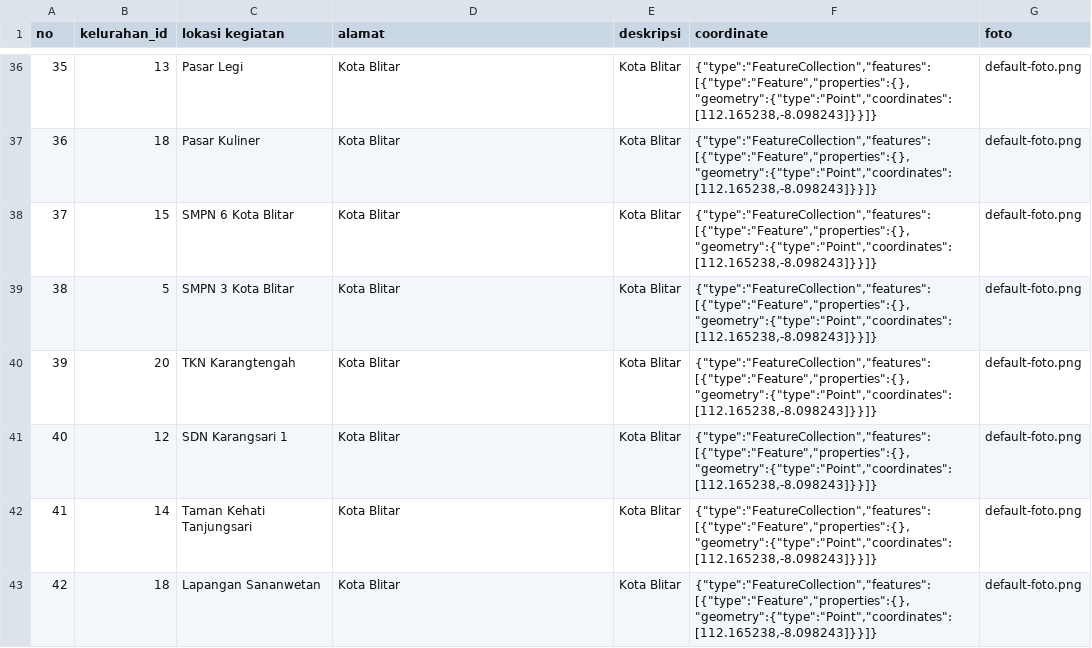
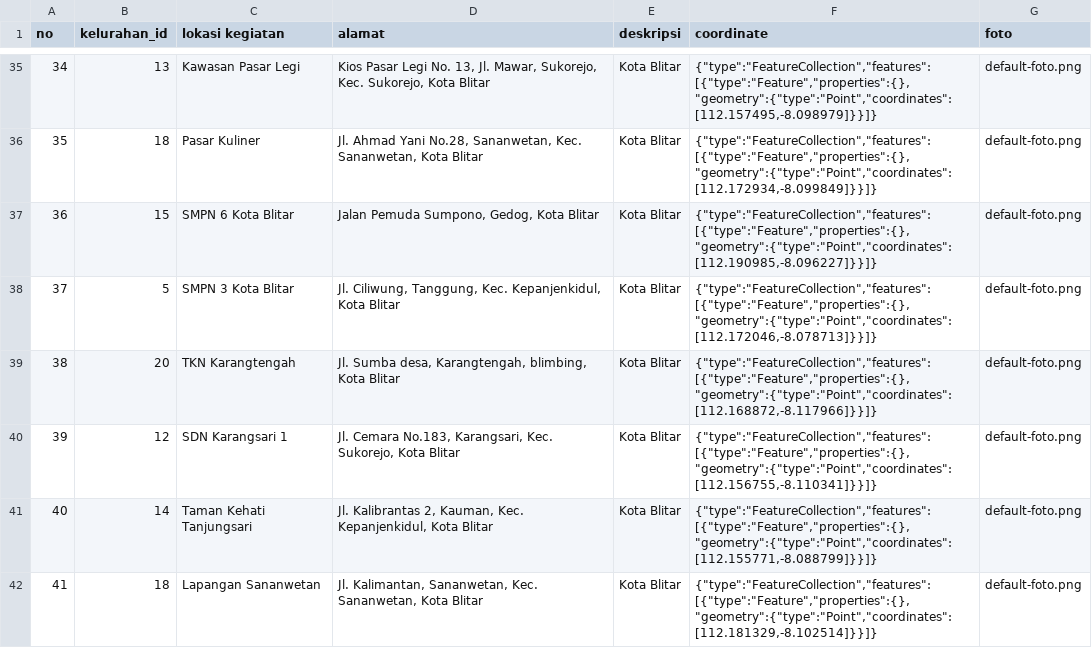
Before and after one commit to iladsuma/gis-bappeda, a CSV file: database/data-seeder/master_lokasi.csv, drawn as a sheet; only a part is shown, gaps mark what is left out; addresses are those after the commit; the diff covers the shown part only; the diff names each change by its address in the sheet, - before the commit and + after, or states it on an @@ line.

```diff
--- a/database/data-seeder/master_lokasi.csv
+++ b/database/data-seeder/master_lokasi.csv
@@ column A (no) renumbered from row 13 down @@
-C35 (lokasi kegiatan): Pasar Legi
+C35 (lokasi kegiatan): Kawasan Pasar Legi
-D35 (alamat): Kota Blitar
+D35 (alamat): Kios Pasar Legi No. 13, Jl. Mawar, Sukorejo, Kec. Sukorejo, Kota Blitar
-F35 (coordinate): {"type":"FeatureCollection","features":[{"type":"Feature","properties":{},"geometry":{"type":"Point","coordinates":[112.165238,-8.098243]}}]}
+F35 (coordinate): {"type":"FeatureCollection","features":[{"type":"Feature","properties":{},"geometry":{"type":"Point","coordinates":[112.157495,-8.098979]}}]}
-D36 (alamat): Kota Blitar
+D36 (alamat): Jl. Ahmad Yani No.28, Sananwetan, Kec. Sananwetan, Kota Blitar
-F36 (coordinate): {"type":"FeatureCollection","features":[{"type":"Feature","properties":{},"geometry":{"type":"Point","coordinates":[112.165238,-8.098243]}}]}
+F36 (coordinate): {"type":"FeatureCollection","features":[{"type":"Feature","properties":{},"geometry":{"type":"Point","coordinates":[112.172934,-8.099849]}}]}
-D37 (alamat): Kota Blitar
+D37 (alamat): Jalan Pemuda Sumpono, Gedog, Kota Blitar
-F37 (coordinate): {"type":"FeatureCollection","features":[{"type":"Feature","properties":{},"geometry":{"type":"Point","coordinates":[112.165238,-8.098243]}}]}
+F37 (coordinate): {"type":"FeatureCollection","features":[{"type":"Feature","properties":{},"geometry":{"type":"Point","coordinates":[112.190985,-8.096227]}}]}
-D38 (alamat): Kota Blitar
+D38 (alamat): Jl. Ciliwung, Tanggung, Kec. Kepanjenkidul, Kota Blitar
-F38 (coordinate): {"type":"FeatureCollection","features":[{"type":"Feature","properties":{},"geometry":{"type":"Point","coordinates":[112.165238,-8.098243]}}]}
+F38 (coordinate): {"type":"FeatureCollection","features":[{"type":"Feature","properties":{},"geometry":{"type":"Point","coordinates":[112.172046,-8.078713]}}]}
-D39 (alamat): Kota Blitar
+D39 (alamat): Jl. Sumba desa, Karangtengah, blimbing, Kota Blitar
-F39 (coordinate): {"type":"FeatureCollection","features":[{"type":"Feature","properties":{},"geometry":{"type":"Point","coordinates":[112.165238,-8.098243]}}]}
+F39 (coordinate): {"type":"FeatureCollection","features":[{"type":"Feature","properties":{},"geometry":{"type":"Point","coordinates":[112.168872,-8.117966]}}]}
-D40 (alamat): Kota Blitar
+D40 (alamat): Jl. Cemara No.183, Karangsari, Kec. Sukorejo, Kota Blitar
-F40 (coordinate): {"type":"FeatureCollection","features":[{"type":"Feature","properties":{},"geometry":{"type":"Point","coordinates":[112.165238,-8.098243]}}]}
+F40 (coordinate): {"type":"FeatureCollection","features":[{"type":"Feature","properties":{},"geometry":{"type":"Point","coordinates":[112.156755,-8.110341]}}]}
-D41 (alamat): Kota Blitar
+D41 (alamat): Jl. Kalibrantas 2, Kauman, Kec. Kepanjenkidul, Kota Blitar
-F41 (coordinate): {"type":"FeatureCollection","features":[{"type":"Feature","properties":{},"geometry":{"type":"Point","coordinates":[112.165238,-8.098243]}}]}
+F41 (coordinate): {"type":"FeatureCollection","features":[{"type":"Feature","properties":{},"geometry":{"type":"Point","coordinates":[112.155771,-8.088799]}}]}
-D42 (alamat): Kota Blitar
+D42 (alamat): Jl. Kalimantan, Sananwetan, Kec. Sananwetan, Kota Blitar
-F42 (coordinate): {"type":"FeatureCollection","features":[{"type":"Feature","properties":{},"geometry":{"type":"Point","coordinates":[112.165238,-8.098243]}}]}
+F42 (coordinate): {"type":"FeatureCollection","features":[{"type":"Feature","properties":{},"geometry":{"type":"Point","coordinates":[112.181329,-8.102514]}}]}
```
Also changed, not shown: 1 removed row and 118 edited cells elsewhere in this file, 25 other files.
